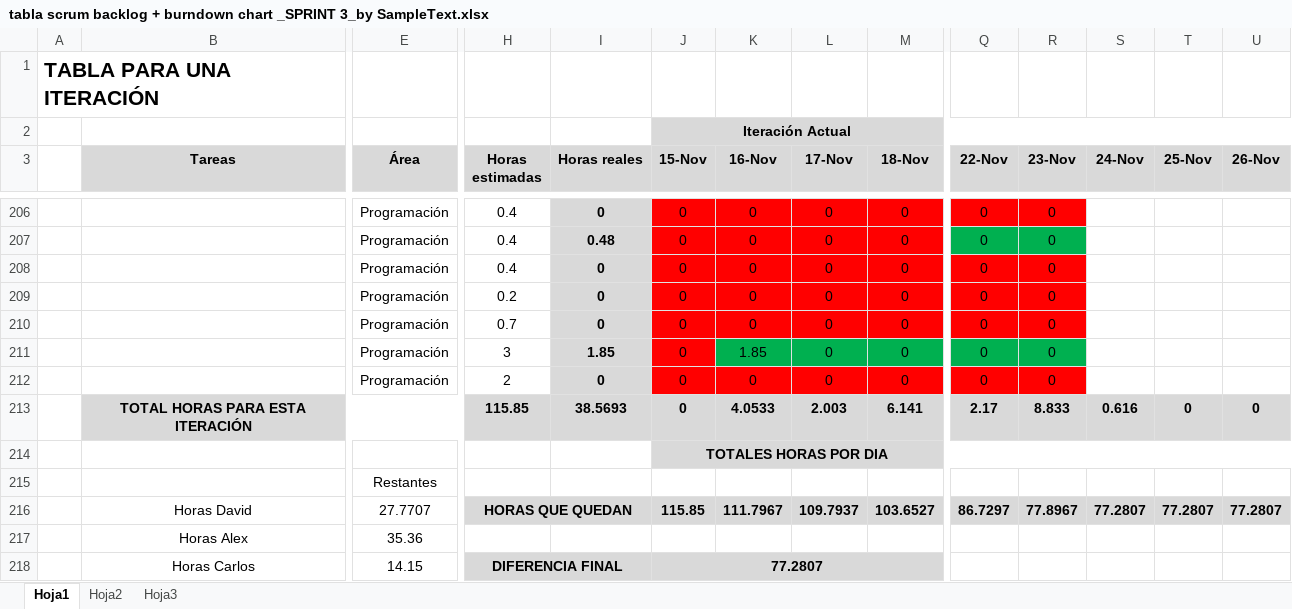
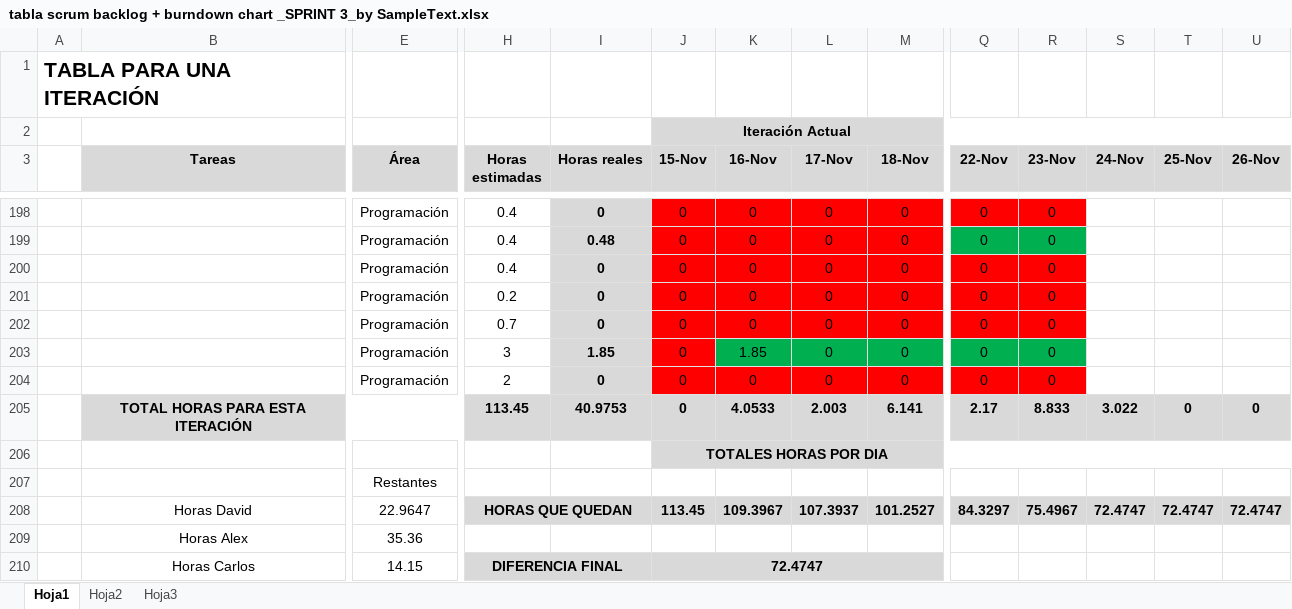
Before and after one commit to devildrake/MAP_LegendOfRadev, an Excel workbook: tabla scrum backlog + burndown chart _SPRINT 3_by SampleText.xlsx, sheet Hoja1, drawn as a sheet; only a part is shown, gaps mark what is left out; values as stored, in another font and other column widths than the file's, no borders; charts and pictures not drawn; removed rows and columns are numbered as before the commit, all else as after; rows hold the shown columns only; the diff covers the shown part only; the diff names each change by its address in the sheet, - before the commit and + after, or states it on an @@ line.

```diff
--- a/tabla scrum backlog + burndown chart _SPRINT 3_by SampleText.xlsx (sheet Hoja1)
+++ b/tabla scrum backlog + burndown chart _SPRINT 3_by SampleText.xlsx (sheet Hoja1)
-H205 (Horas estimadas): 115.85
+H205 (Horas estimadas): 113.45
-I205 (Horas reales): 38.5693
+I205 (Horas reales): 40.9753
-S205 (24-Nov): 0.616
+S205 (24-Nov): 3.022
-row 216:  | Horas David | 27.7707 | HORAS QUE QUEDAN |  | 115.85 | 111.7967 | 109.7937 | 103.6527 | 86.7297 | 77.8967 | 77.2807 | 77.2807 | 77.2807
+row 208:  | Horas David | 22.9647 | HORAS QUE QUEDAN |  | 113.45 | 109.3967 | 107.3937 | 101.2527 | 84.3297 | 75.4967 | 72.4747 | 72.4747 | 72.4747
-J210 (15-Nov): 77.2807
+J210 (15-Nov): 72.4747
```
Also changed, not shown: 8 removed rows, 50 edited cells and cell formats elsewhere in this sheet, formulas that keep their value, charts or pictures.
